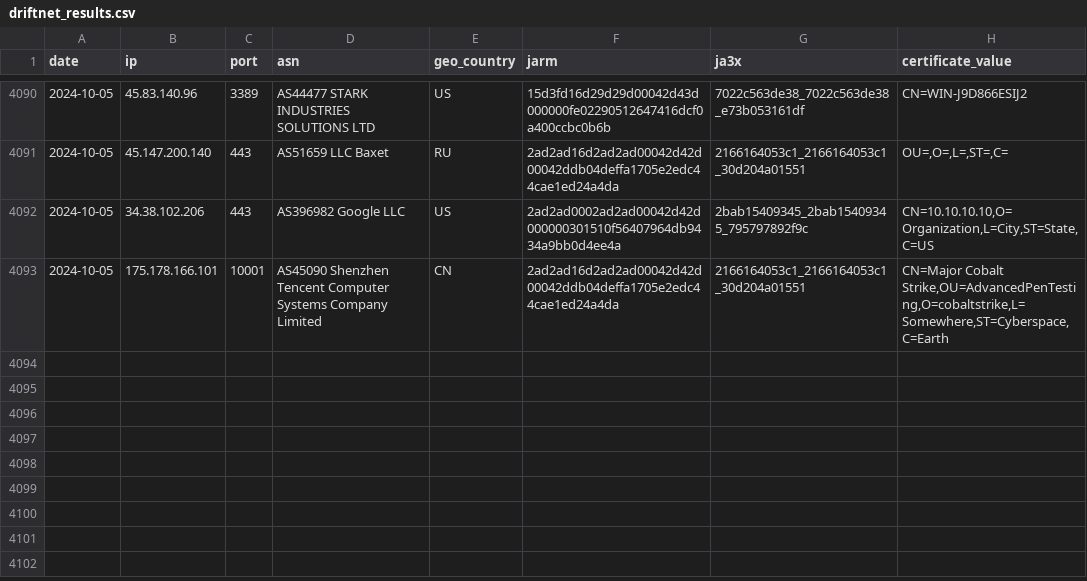
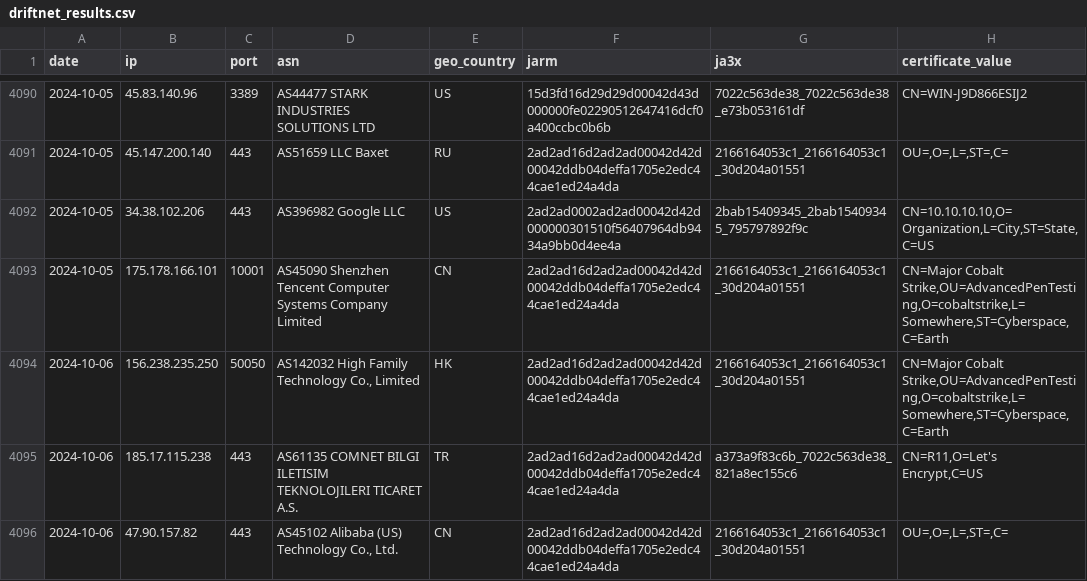
Before and after one commit to brunomarx/cs-hunter, a CSV file: data/driftnet_results.csv, drawn as a sheet; only a part is shown, gaps mark what is left out.

```diff
--- a/data/driftnet_results.csv
+++ b/data/driftnet_results.csv
@@ -4093 +4093,4 @@ date,ip,port,asn,geo_country,jarm,ja3x,certificate_value
 2024-10-05,175.178.166.101,10001,AS45090 Shenzhen Tencent Computer Systems Company Limited,CN,2ad2ad16d2ad2ad00042d42d00042ddb04deffa1705e2edc44cae1ed24a4da,2166164053c1_2166164053c1_30d204a01551,"CN=Major Cobalt Strike,OU=AdvancedPenTesting,O=cobaltstrike,L=Somewhere,ST=Cyberspace,C=Earth"
+2024-10-06,156.238.235.250,50050,"AS142032 High Family Technology Co., Limited",HK,2ad2ad16d2ad2ad00042d42d00042ddb04deffa1705e2edc44cae1ed24a4da,2166164053c1_2166164053c1_30d204a01551,"CN=Major Cobalt Strike,OU=AdvancedPenTesting,O=cobaltstrike,L=Somewhere,ST=Cyberspace,C=Earth"
+2024-10-06,185.17.115.238,443,AS61135 COMNET BILGI ILETISIM TEKNOLOJILERI TICARET A.S.,TR,2ad2ad16d2ad2ad00042d42d00042ddb04deffa1705e2edc44cae1ed24a4da,a373a9f83c6b_7022c563de38_821a8ec155c6,"CN=R11,O=Let's Encrypt,C=US"
+2024-10-06,47.90.157.82,443,"AS45102 Alibaba (US) Technology Co., Ltd.",CN,2ad2ad16d2ad2ad00042d42d00042ddb04deffa1705e2edc44cae1ed24a4da,2166164053c1_2166164053c1_30d204a01551,"OU=,O=,L=,ST=,C="
```
Also changed, not shown: data/ja3s.csv, 9 other files.
